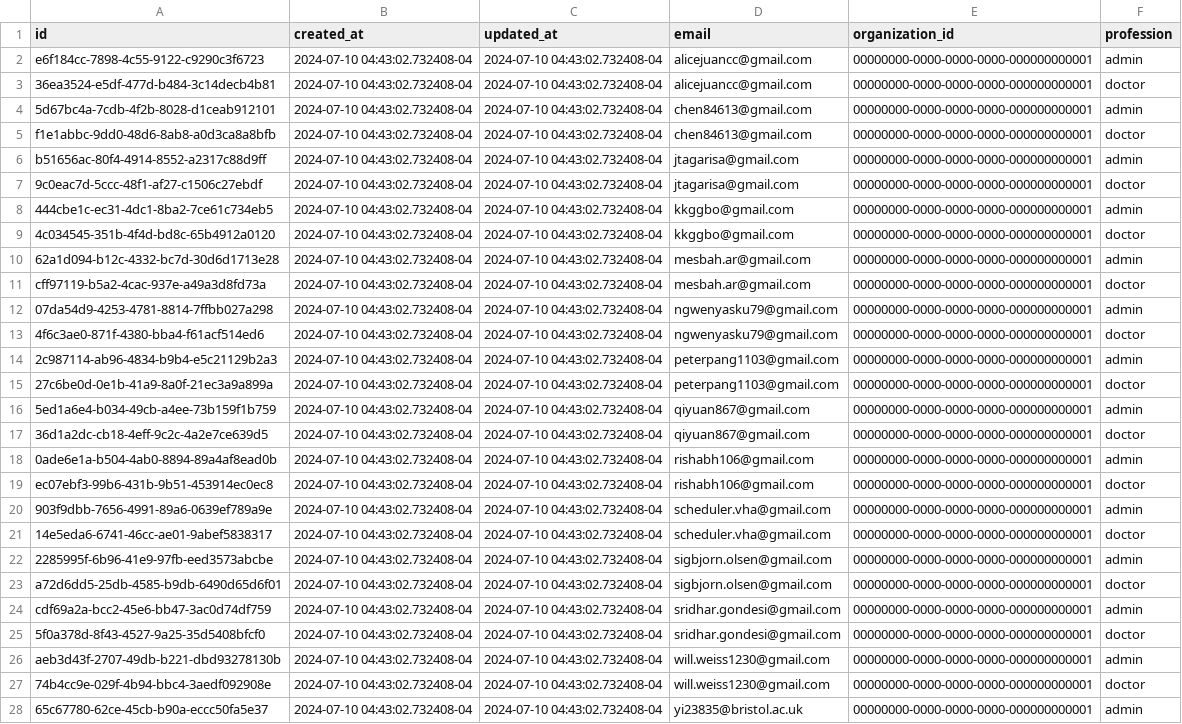
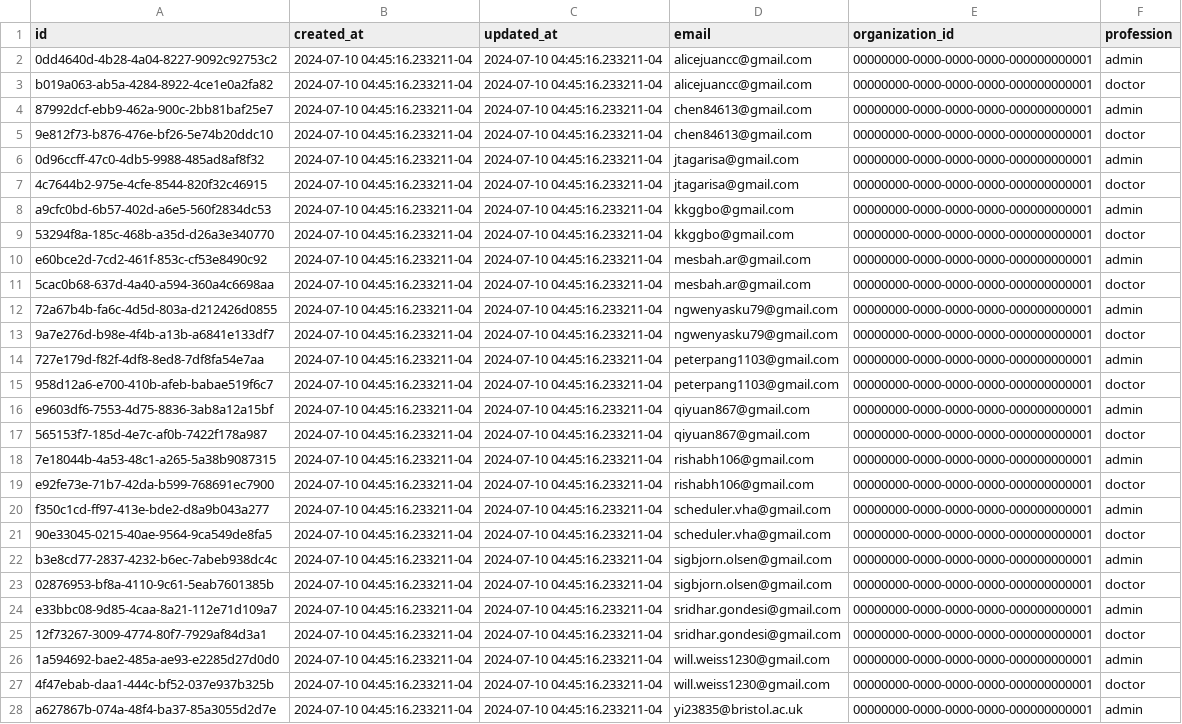
Before and after one commit to Virtual-Hospitals-Africa/virtual-hospitals-africa, a TSV file: db/seed/dumps/health_worker_invitees.tsv, drawn as a sheet; only a part is shown; the diff covers the shown part only; the diff names each change by its address in the sheet, - before the commit and + after, or states it on an @@ line.

```diff
--- a/db/seed/dumps/health_worker_invitees.tsv
+++ b/db/seed/dumps/health_worker_invitees.tsv
-A2 (id): e6f184cc-7898-4c55-9122-c9290c3f6723
+A2 (id): 0dd4640d-4b28-4a04-8227-9092c92753c2
-B2:B28 (created_at): 2024-07-10 04:43:02.732408-04
+B2:B28 (created_at): 2024-07-10 04:45:16.233211-04
-C2:C28 (updated_at): 2024-07-10 04:43:02.732408-04
+C2:C28 (updated_at): 2024-07-10 04:45:16.233211-04
-A3 (id): 36ea3524-e5df-477d-b484-3c14decb4b81
+A3 (id): b019a063-ab5a-4284-8922-4ce1e0a2fa82
-A4 (id): 5d67bc4a-7cdb-4f2b-8028-d1ceab912101
+A4 (id): 87992dcf-ebb9-462a-900c-2bb81baf25e7
-A5 (id): f1e1abbc-9dd0-48d6-8ab8-a0d3ca8a8bfb
+A5 (id): 9e812f73-b876-476e-bf26-5e74b20ddc10
-A6 (id): b51656ac-80f4-4914-8552-a2317c88d9ff
+A6 (id): 0d96ccff-47c0-4db5-9988-485ad8af8f32
-A7 (id): 9c0eac7d-5ccc-48f1-af27-c1506c27ebdf
+A7 (id): 4c7644b2-975e-4cfe-8544-820f32c46915
-A8 (id): 444cbe1c-ec31-4dc1-8ba2-7ce61c734eb5
+A8 (id): a9cfc0bd-6b57-402d-a6e5-560f2834dc53
-A9 (id): 4c034545-351b-4f4d-bd8c-65b4912a0120
+A9 (id): 53294f8a-185c-468b-a35d-d26a3e340770
-A10 (id): 62a1d094-b12c-4332-bc7d-30d6d1713e28
+A10 (id): e60bce2d-7cd2-461f-853c-cf53e8490c92
-A11 (id): cff97119-b5a2-4cac-937e-a49a3d8fd73a
+A11 (id): 5cac0b68-637d-4a40-a594-360a4c6698aa
-A12 (id): 07da54d9-4253-4781-8814-7ffbb027a298
+A12 (id): 72a67b4b-fa6c-4d5d-803a-d212426d0855
-A13 (id): 4f6c3ae0-871f-4380-bba4-f61acf514ed6
+A13 (id): 9a7e276d-b98e-4f4b-a13b-a6841e133df7
-A14 (id): 2c987114-ab96-4834-b9b4-e5c21129b2a3
+A14 (id): 727e179d-f82f-4df8-8ed8-7df8fa54e7aa
-A15 (id): 27c6be0d-0e1b-41a9-8a0f-21ec3a9a899a
+A15 (id): 958d12a6-e700-410b-afeb-babae519f6c7
-A16 (id): 5ed1a6e4-b034-49cb-a4ee-73b159f1b759
+A16 (id): e9603df6-7553-4d75-8836-3ab8a12a15bf
-A17 (id): 36d1a2dc-cb18-4eff-9c2c-4a2e7ce639d5
+A17 (id): 565153f7-185d-4e7c-af0b-7422f178a987
-A18 (id): 0ade6e1a-b504-4ab0-8894-89a4af8ead0b
+A18 (id): 7e18044b-4a53-48c1-a265-5a38b9087315
-A19 (id): ec07ebf3-99b6-431b-9b51-453914ec0ec8
+A19 (id): e92fe73e-71b7-42da-b599-768691ec7900
-A20 (id): 903f9dbb-7656-4991-89a6-0639ef789a9e
+A20 (id): f350c1cd-ff97-413e-bde2-d8a9b043a277
-A21 (id): 14e5eda6-6741-46cc-ae01-9abef5838317
+A21 (id): 90e33045-0215-40ae-9564-9ca549de8fa5
-A22 (id): 2285995f-6b96-41e9-97fb-eed3573abcbe
+A22 (id): b3e8cd77-2837-4232-b6ec-7abeb938dc4c
-A23 (id): a72d6dd5-25db-4585-b9db-6490d65d6f01
+A23 (id): 02876953-bf8a-4110-9c61-5eab7601385b
-A24 (id): cdf69a2a-bcc2-45e6-bb47-3ac0d74df759
+A24 (id): e33bbc08-9d85-4caa-8a21-112e71d109a7
-A25 (id): 5f0a378d-8f43-4527-9a25-35d5408bfcf0
+A25 (id): 12f73267-3009-4774-80f7-7929af84d3a1
-A26 (id): aeb3d43f-2707-49db-b221-dbd93278130b
+A26 (id): 1a594692-bae2-485a-ae93-e2285d27d0d0
-A27 (id): 74b4cc9e-029f-4b94-bbc4-3aedf092908e
+A27 (id): 4f47ebab-daa1-444c-bf52-037e937b325b
-A28 (id): 65c67780-62ce-45cb-b90a-eccc50fa5e37
+A28 (id): a627867b-074a-48f4-ba37-85a3055d2d7e
```
Also changed, not shown: 33 edited cells elsewhere in this file, 7 other files.
